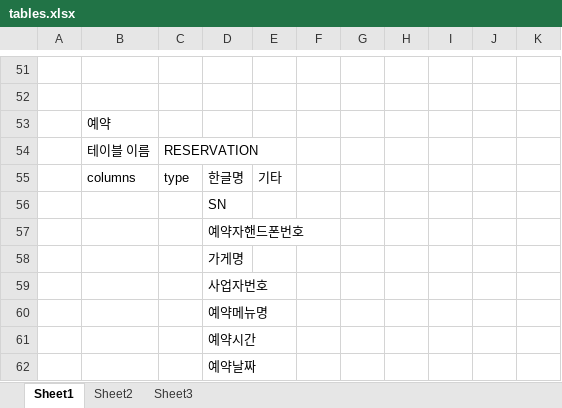
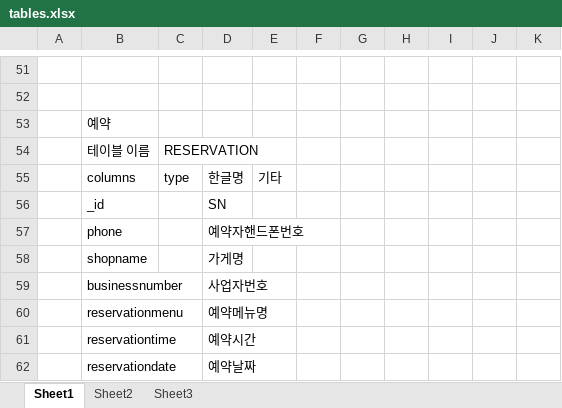
Before and after one commit to hybridybpark/AppleWeb, an Excel workbook: src/main/webapp/example/tables.xlsx, sheet Sheet1, drawn as a sheet; only a part is shown, gaps mark what is left out; values as stored, in another font and other column widths than the file's, no borders; the diff names each change by its address in the sheet, - before the commit and + after, or states it on an @@ line.

```diff
--- a/src/main/webapp/example/tables.xlsx (sheet Sheet1)
+++ b/src/main/webapp/example/tables.xlsx (sheet Sheet1)
-B56: (empty)
+B56: _id
-B57: (empty)
+B57: phone
-B58: (empty)
+B58: shopname
-B59: (empty)
+B59: businessnumber
-B60: (empty)
+B60: reservationmenu
-B61: (empty)
+B61: reservationtime
-B62: (empty)
+B62: reservationdate
```
Also changed, not shown: 17 other files.
